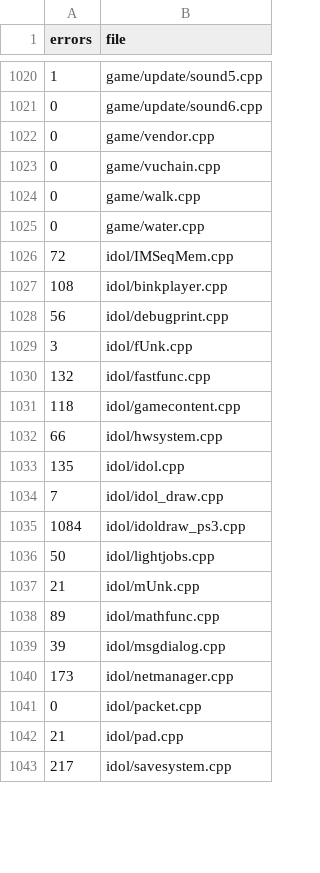
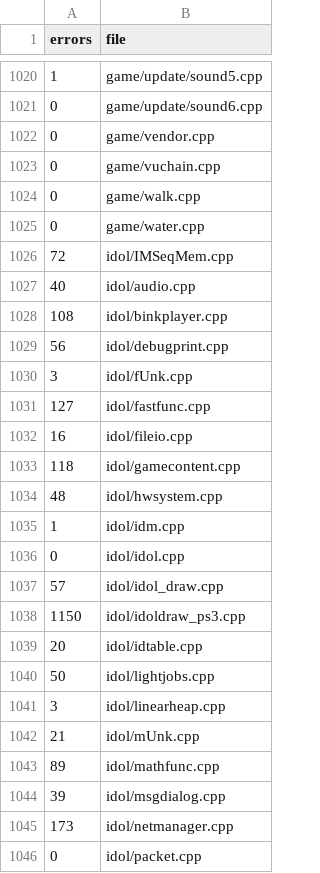
Before and after one commit to Clou67/thedecompfromhell, a TSV file: ERRORS.tsv, drawn as a sheet; only a part is shown, gaps mark what is left out; the shorter side is filled out with more unchanged rows; the diff covers the shown part only.

```diff
--- a/ERRORS.tsv
+++ b/ERRORS.tsv
@@ -1026,2 +1026,3 @@ errors	file
 72	idol/IMSeqMem.cpp
+40	idol/audio.cpp
 108	idol/binkplayer.cpp
@@ -1029,9 +1030,13 @@ errors	file
 3	idol/fUnk.cpp
-132	idol/fastfunc.cpp
+127	idol/fastfunc.cpp
+16	idol/fileio.cpp
 118	idol/gamecontent.cpp
-66	idol/hwsystem.cpp
-135	idol/idol.cpp
-7	idol/idol_draw.cpp
-1084	idol/idoldraw_ps3.cpp
+48	idol/hwsystem.cpp
+1	idol/idm.cpp
+0	idol/idol.cpp
+57	idol/idol_draw.cpp
+1150	idol/idoldraw_ps3.cpp
+20	idol/idtable.cpp
 50	idol/lightjobs.cpp
+3	idol/linearheap.cpp
 21	idol/mUnk.cpp
```
Also changed, not shown: 4 added rows and 3 edited cells elsewhere in this file, MANIFEST.tsv, tools/overrides.tsv, 45 other files.
